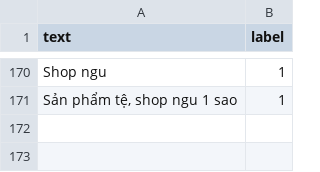
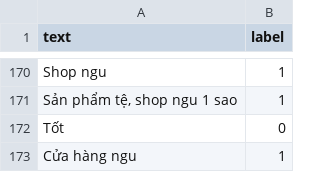
Before and after one commit to nhancntt02/Project, a CSV file: AI/profanity_data.csv, drawn as a sheet; only a part is shown, gaps mark what is left out.

Commit message:
update

```diff
--- a/AI/profanity_data.csv
+++ b/AI/profanity_data.csv
@@ -171 +171,3 @@ Shop ngu,1
 "Sản phẩm tệ, shop ngu 1 sao",1
+Tốt,0
+Cửa hàng ngu,1
```
